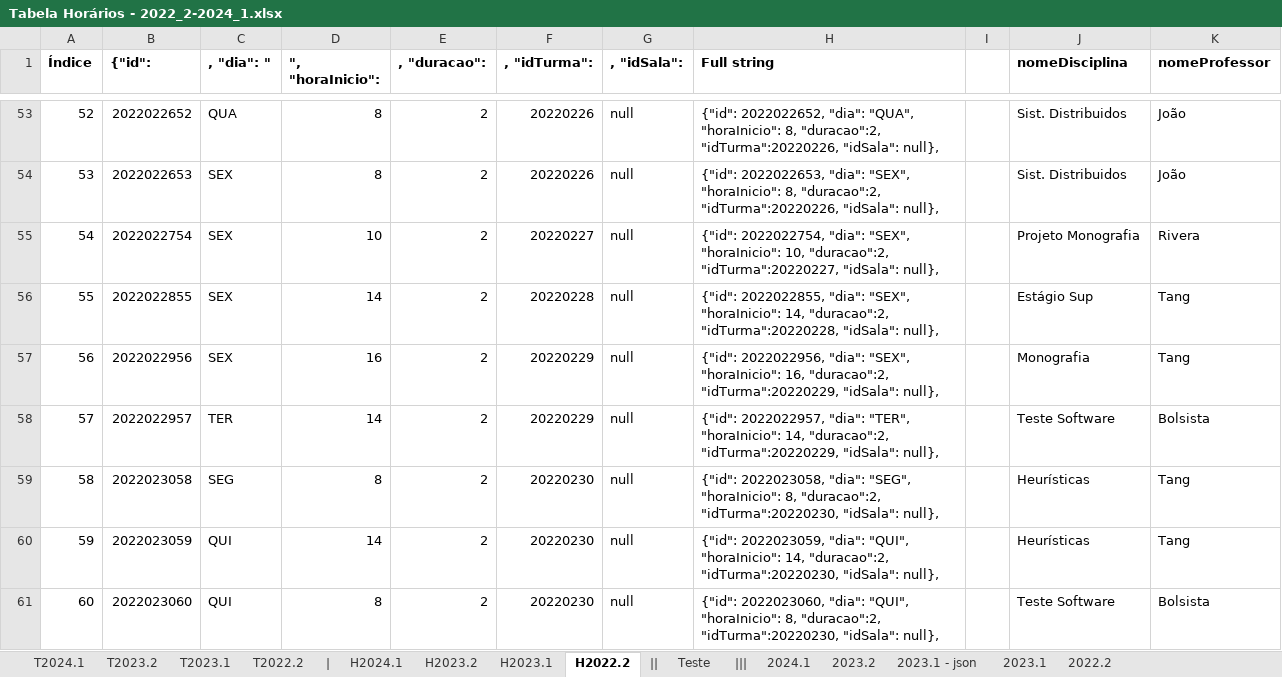
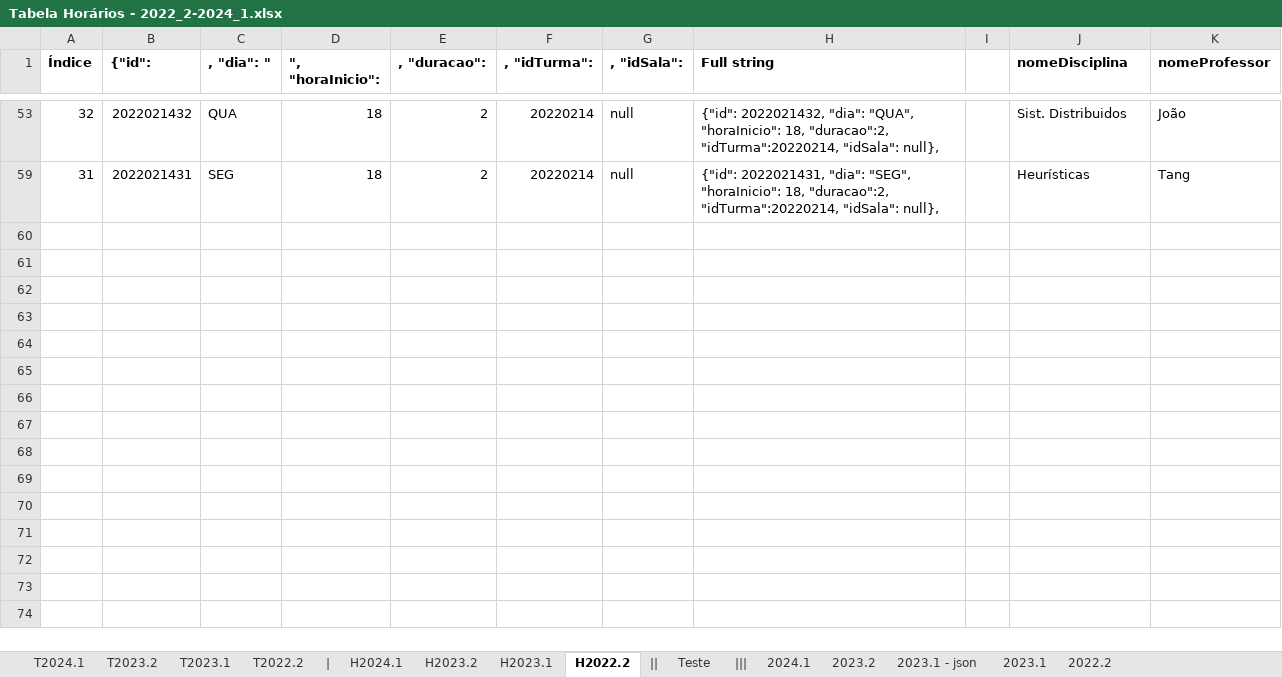
Before and after one commit to jvfd3/timetabling-UENF, an Excel workbook: Files/data/Tabela Horários - 2022_2-2024_1.xlsx, sheet H2022.2, drawn as a sheet; only a part is shown, gaps mark what is left out; values as stored, in another font and other column widths than the file's, no borders; removed rows and columns are numbered as before the commit, all else as after; the diff covers the shown part only; the diff names each change by its address in the sheet, - before the commit and + after, or states it on an @@ line.

```diff
--- a/Files/data/Tabela Horários - 2022_2-2024_1.xlsx (sheet H2022.2)
+++ b/Files/data/Tabela Horários - 2022_2-2024_1.xlsx (sheet H2022.2)
-A53 (Índice): 52
+A53 (Índice): 32
-B53 ({"id":): 2022022652
+B53 ({"id":): 2022021432
-D53 (", "horaInicio":): 8
+D53 (", "horaInicio":): 18
-F53 (, "idTurma":): 20220226
+F53 (, "idTurma":): 20220214
-H53 (Full string): {"id": 2022022652, "dia": "QUA", "horaInicio": 8, "duracao":2, "idTurma":20220226, "idSala": null},
+H53 (Full string): {"id": 2022021432, "dia": "QUA", "horaInicio": 18, "duracao":2, "idTurma":20220214, "idSala": null},
@@ row 54 hidden: 53 | 2022022653 | SEX | 8 | 2 | 20220226 | null | {"id": 2022022653, "dia": "SEX", "horaInicio": 8, "duracao":2, "idTurma":20220226, "idSala": null}, |  | Sist. Distribuidos | João @@
@@ row 55 hidden: 54 | 2022022754 | SEX | 10 | 2 | 20220227 | null | {"id": 2022022754, "dia": "SEX", "horaInicio": 10, "duracao":2, "idTurma":20220227, "idSala": null}, |  | Projeto Monografia | Rivera @@
@@ row 56 hidden: 55 | 2022022855 | SEX | 14 | 2 | 20220228 | null | {"id": 2022022855, "dia": "SEX", "horaInicio": 14, "duracao":2, "idTurma":20220228, "idSala": null}, |  | Estágio Sup | Tang @@
@@ row 57 hidden: 56 | 2022022956 | SEX | 16 | 2 | 20220229 | null | {"id": 2022022956, "dia": "SEX", "horaInicio": 16, "duracao":2, "idTurma":20220229, "idSala": null}, |  | Monografia | Tang @@
@@ row 58 hidden: 57 | 2022022957 | TER | 14 | 2 | 20220229 | null | {"id": 2022022957, "dia": "TER", "horaInicio": 14, "duracao":2, "idTurma":20220229, "idSala": null}, |  | Teste Software | Bolsista @@
-A59 (Índice): 58
+A59 (Índice): 31
-B59 ({"id":): 2022023058
+B59 ({"id":): 2022021431
-D59 (", "horaInicio":): 8
+D59 (", "horaInicio":): 18
-F59 (, "idTurma":): 20220230
+F59 (, "idTurma":): 20220214
-H59 (Full string): {"id": 2022023058, "dia": "SEG", "horaInicio": 8, "duracao":2, "idTurma":20220230, "idSala": null},
+H59 (Full string): {"id": 2022021431, "dia": "SEG", "horaInicio": 18, "duracao":2, "idTurma":20220214, "idSala": null},
@@ row 60 hidden: 59 | 2022023059 | QUI | 14 | 2 | 20220230 | null | {"id": 2022023059, "dia": "QUI", "horaInicio": 14, "duracao":2, "idTurma":20220230, "idSala": null}, |  | Heurísticas | Tang @@
@@ row 61 hidden: 60 | 2022023060 | QUI | 8 | 2 | 20220230 | null | {"id": 2022023060, "dia": "QUI", "horaInicio": 8, "duracao":2, "idTurma":20220230, "idSala": null}, |  | Teste Software | Bolsista @@
```
Also changed, not shown: 8 added rows, 8 removed rows, 31 hidden or unhidden rows and 28 edited cells elsewhere in this sheet, formulas that keep their value, 2 other files.
